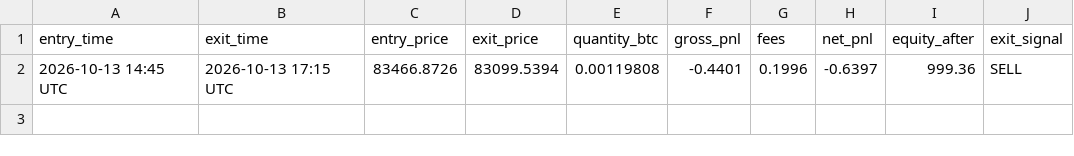
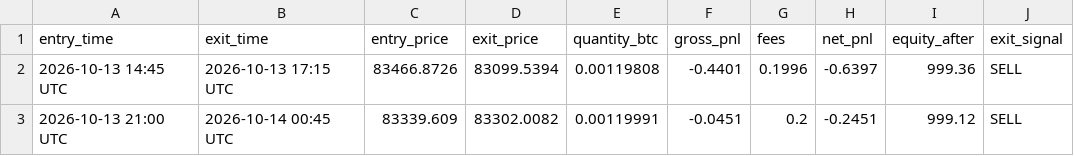
Before and after one commit to xxdroopxx-netizen/btc-15m-paper-alerts, a CSV file: paper_trades.csv, drawn as a sheet; the diff names each change by its address in the sheet, - before the commit and + after, or states it on an @@ line.

```diff
--- a/paper_trades.csv
+++ b/paper_trades.csv
+row 3: 2026-10-13 21:00 UTC | 2026-10-14 00:45 UTC | 83339.609 | 83302.0082 | 0.00119991 | -0.0451 | 0.2 | -0.2451 | 999.12 | SELL
```
Also changed, not shown: 1 other file.
